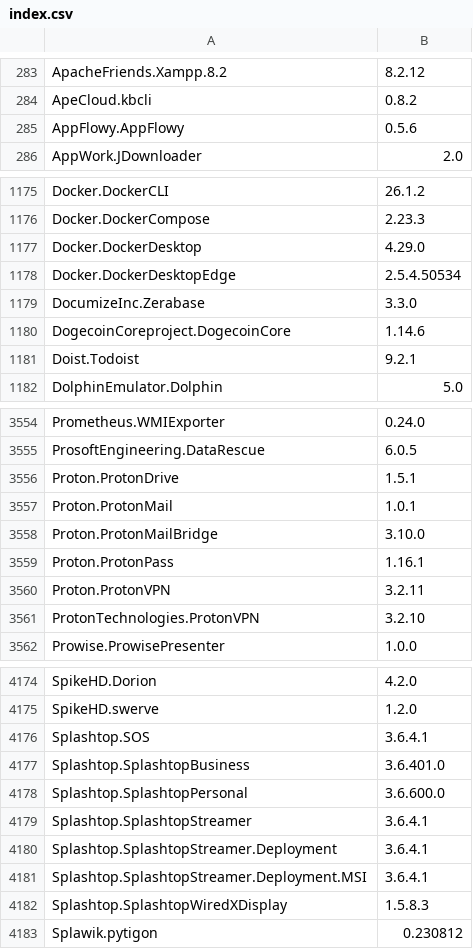
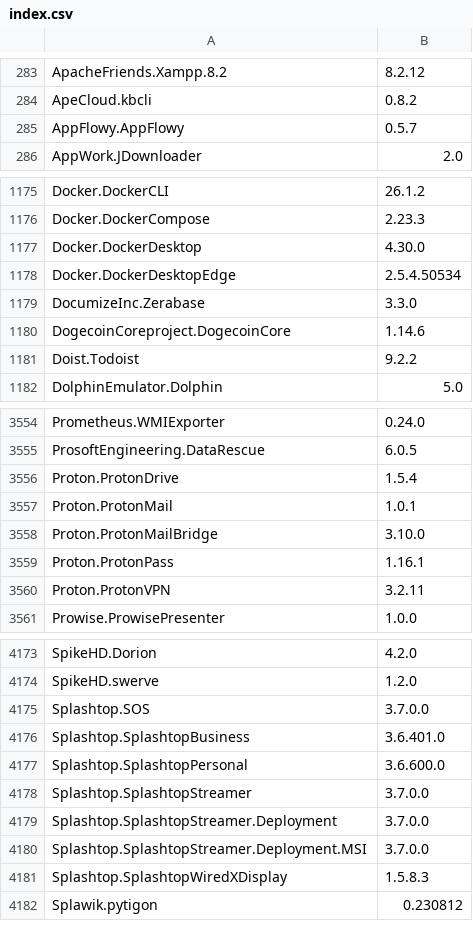
Before and after one commit to svrooij/winget-pkgs-index, a CSV file: index.csv, drawn as a sheet; only a part is shown, gaps mark what is left out; the diff covers the shown part only.

```diff
--- a/index.csv
+++ b/index.csv
@@ -284,3 +284,3 @@
 "ApeCloud.kbcli","0.8.2"
-"AppFlowy.AppFlowy","0.5.6"
+"AppFlowy.AppFlowy","0.5.7"
 "AppWork.JDownloader","2.0"
@@ -1176,3 +1176,3 @@
 "Docker.DockerCompose","2.23.3"
-"Docker.DockerDesktop","4.29.0"
+"Docker.DockerDesktop","4.30.0"
 "Docker.DockerDesktopEdge","2.5.4.50534"
@@ -1180,3 +1180,3 @@
 "DogecoinCoreproject.DogecoinCore","1.14.6"
-"Doist.Todoist","9.2.1"
+"Doist.Todoist","9.2.2"
 "DolphinEmulator.Dolphin","5.0"
@@ -3555,3 +3555,3 @@
 "ProsoftEngineering.DataRescue","6.0.5"
-"Proton.ProtonDrive","1.5.1"
+"Proton.ProtonDrive","1.5.4"
 "Proton.ProtonMail","1.0.1"
@@ -3560,3 +3560,2 @@
 "Proton.ProtonVPN","3.2.11"
-"ProtonTechnologies.ProtonVPN","3.2.10"
 "Prowise.ProwisePresenter","1.0.0"
@@ -4175,8 +4174,8 @@
 "SpikeHD.swerve","1.2.0"
-"Splashtop.SOS","3.6.4.1"
+"Splashtop.SOS","3.7.0.0"
 "Splashtop.SplashtopBusiness","3.6.401.0"
 "Splashtop.SplashtopPersonal","3.6.600.0"
-"Splashtop.SplashtopStreamer","3.6.4.1"
-"Splashtop.SplashtopStreamer.Deployment","3.6.4.1"
-"Splashtop.SplashtopStreamer.Deployment.MSI","3.6.4.1"
+"Splashtop.SplashtopStreamer","3.7.0.0"
+"Splashtop.SplashtopStreamer.Deployment","3.7.0.0"
+"Splashtop.SplashtopStreamer.Deployment.MSI","3.7.0.0"
 "Splashtop.SplashtopWiredXDisplay","1.5.8.3"
```
Also changed, not shown: 22 edited cells elsewhere in this file, 1 other file.
